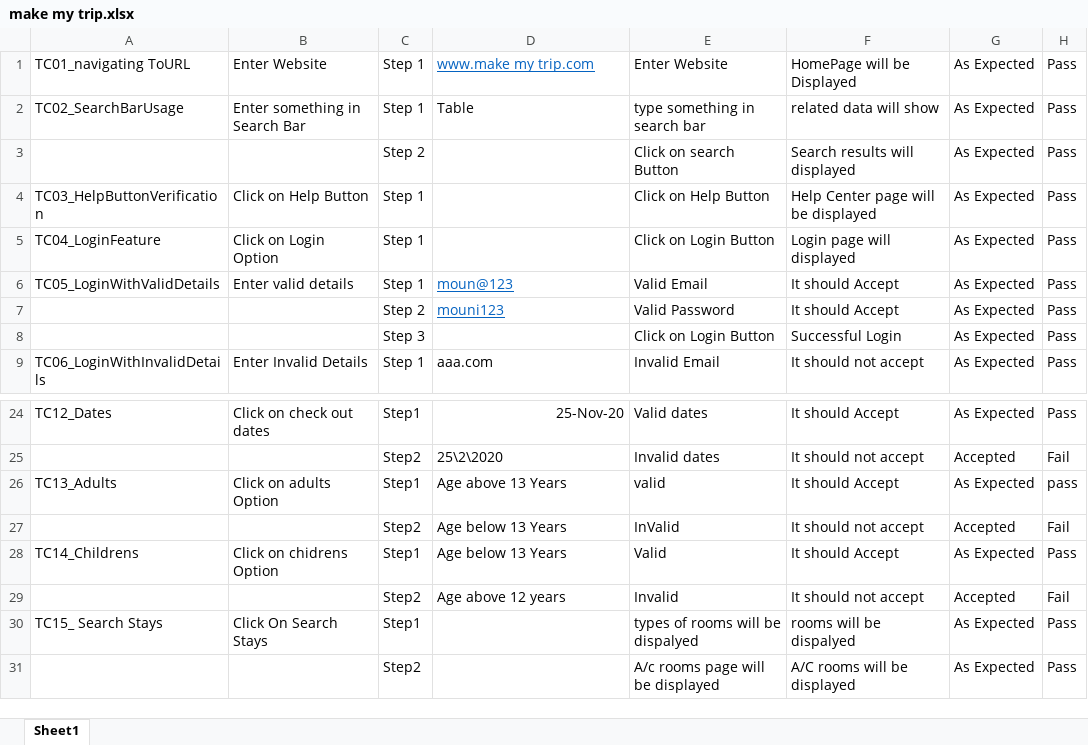
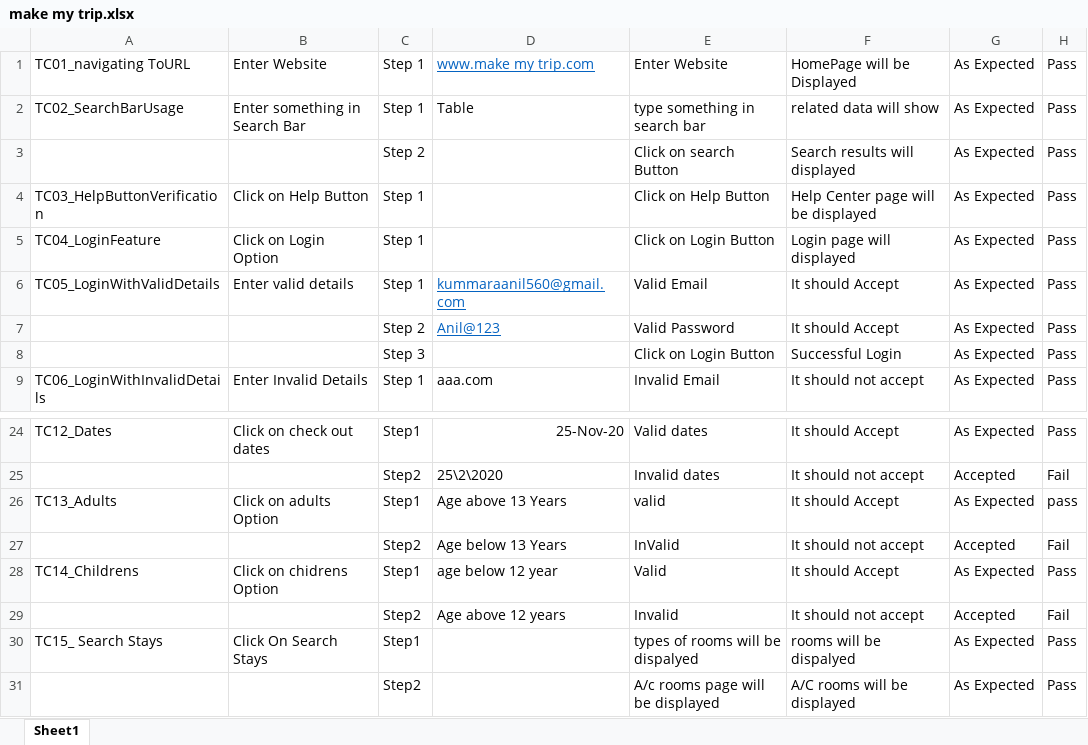
Before and after one commit to AnilkumarAnilkumar/kpipartners, an Excel workbook: make my trip.xlsx, sheet Sheet1, drawn as a sheet; only a part is shown, gaps mark what is left out; values as stored, in another font and other column widths than the file's, no borders; the diff names each change by its address in the sheet, - before the commit and + after, or states it on an @@ line.

Commit message:
Add files via upload

```diff
--- a/make my trip.xlsx (sheet Sheet1)
+++ b/make my trip.xlsx (sheet Sheet1)
-D6: moun@123
+D6: kummaraanil560@gmail.com
-D7: mouni123
+D7: Anil@123
-D28: Age below 13 Years
+D28: age below 12 year
```
